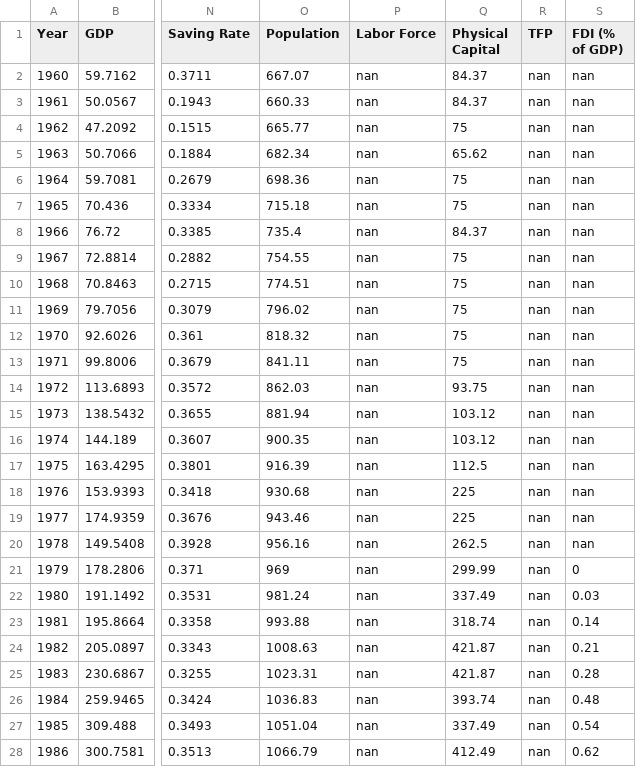
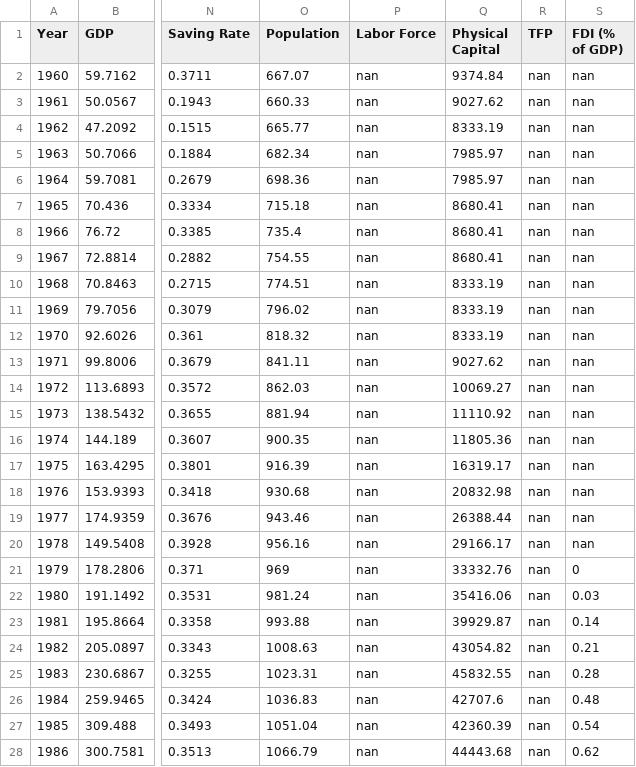
Before and after one commit to fernando-duarte/china-game-pheromind, a CSV file: china_data/output/china_data_processed.csv, drawn as a sheet; only a part is shown, gaps mark what is left out; the diff covers the shown part only; the diff names each change by its address in the sheet, - before the commit and + after, or states it on an @@ line.

Commit message:
Update processed China data and related files

```diff
--- a/china_data/output/china_data_processed.csv
+++ b/china_data/output/china_data_processed.csv
-Q2 (Physical Capital): 84.37
+Q2 (Physical Capital): 9374.84
-Q3 (Physical Capital): 84.37
+Q3 (Physical Capital): 9027.62
-Q4 (Physical Capital): 75
+Q4 (Physical Capital): 8333.19
-Q5 (Physical Capital): 65.62
+Q5 (Physical Capital): 7985.97
-Q6 (Physical Capital): 75
+Q6 (Physical Capital): 7985.97
-Q7 (Physical Capital): 75
+Q7 (Physical Capital): 8680.41
-Q8 (Physical Capital): 84.37
+Q8 (Physical Capital): 8680.41
-Q9 (Physical Capital): 75
+Q9 (Physical Capital): 8680.41
-Q10:Q12 (Physical Capital): 75
+Q10:Q12 (Physical Capital): 8333.19
-Q13 (Physical Capital): 75
+Q13 (Physical Capital): 9027.62
-Q14 (Physical Capital): 93.75
+Q14 (Physical Capital): 10069.27
-Q15 (Physical Capital): 103.12
+Q15 (Physical Capital): 11110.92
-Q16 (Physical Capital): 103.12
+Q16 (Physical Capital): 11805.36
-Q17 (Physical Capital): 112.5
+Q17 (Physical Capital): 16319.17
-Q18 (Physical Capital): 225
+Q18 (Physical Capital): 20832.98
-Q19 (Physical Capital): 225
+Q19 (Physical Capital): 26388.44
-Q20 (Physical Capital): 262.5
+Q20 (Physical Capital): 29166.17
-Q21 (Physical Capital): 299.99
+Q21 (Physical Capital): 33332.76
-Q22 (Physical Capital): 337.49
+Q22 (Physical Capital): 35416.06
-Q23 (Physical Capital): 318.74
+Q23 (Physical Capital): 39929.87
-Q24 (Physical Capital): 421.87
+Q24 (Physical Capital): 43054.82
-Q25 (Physical Capital): 421.87
+Q25 (Physical Capital): 45832.55
-Q26 (Physical Capital): 393.74
+Q26 (Physical Capital): 42707.6
-Q27 (Physical Capital): 337.49
+Q27 (Physical Capital): 42360.39
-Q28 (Physical Capital): 412.49
+Q28 (Physical Capital): 44443.68
```
Also changed, not shown: 75 edited cells elsewhere in this file, 6 other files.
